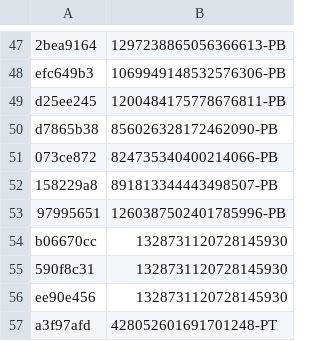
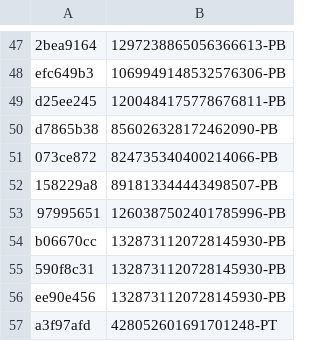
Before and after one commit to vertex-peak/API, a CSV file: API.csv, drawn as a sheet; only a part is shown, gaps mark what is left out.

Commit message:
Update API.csv

```diff
--- a/API.csv
+++ b/API.csv
@@ -53,5 +53,5 @@ d7865b38,856026328172462090-PB
 97995651,1260387502401785996-PB
-b06670cc,1328731120728145930
-590f8c31,1328731120728145930
-ee90e456,1328731120728145930
+b06670cc,1328731120728145930-PB
+590f8c31,1328731120728145930-PB
+ee90e456,1328731120728145930-PB
 a3f97afd,428052601691701248-PT
```
